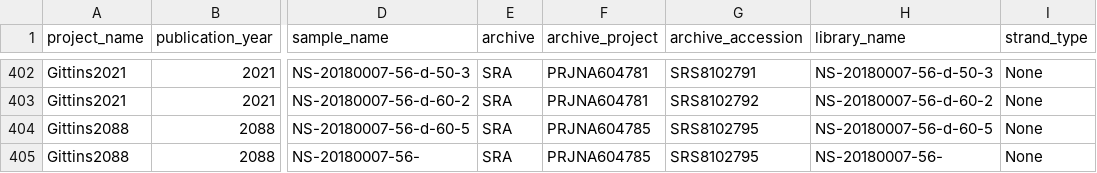
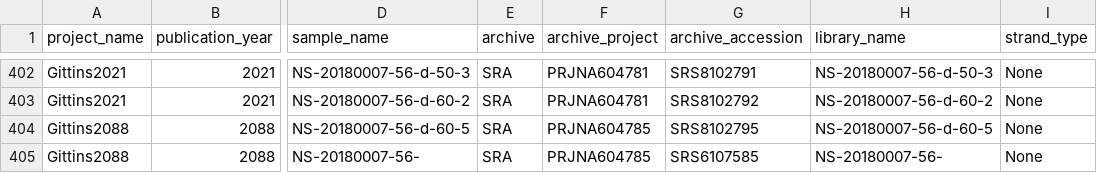
Before and after one commit to agni-bioinformatics-lab/OilMetagenomesDB, a TSV file: common_libraries/common_libraries.tsv, drawn as a sheet; only a part is shown, gaps mark what is left out; the diff names each change by its address in the sheet, - before the commit and + after, or states it on an @@ line.

Commit message:
Update common_libraries.tsv

```diff
--- a/common_libraries/common_libraries.tsv
+++ b/common_libraries/common_libraries.tsv
-G405 (archive_accession): SRS8102795
+G405 (archive_accession): SRS6107585
```
